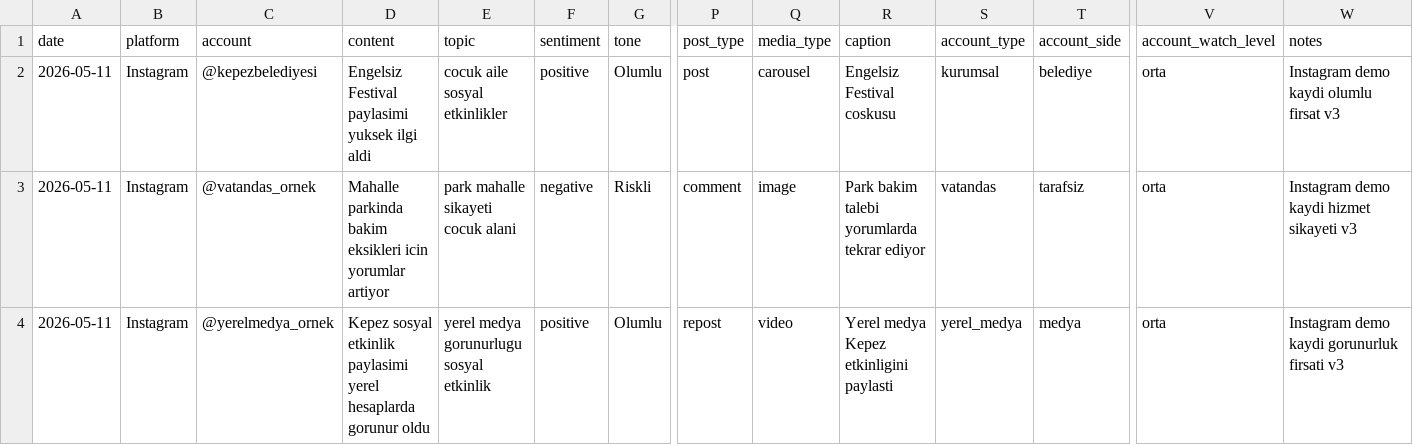
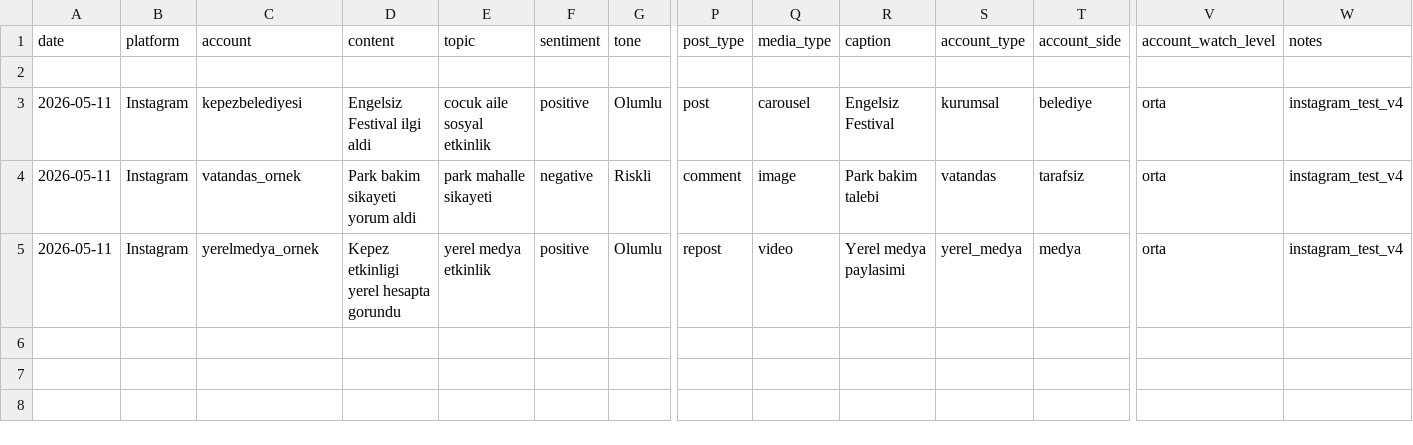
Before and after one commit to korayarhan/dijital-antalya-nabzi, a CSV file: data/auto_social/instagram_social.csv, drawn as a sheet; only a part is shown, gaps mark what is left out; addresses are those after the commit; rows hold the shown columns only; the diff names each change by its address in the sheet, - before the commit and + after, or states it on an @@ line.

Commit message:
Update instagram_social.csv
Instagram CSV sade test formatına alındı

```diff
--- a/data/auto_social/instagram_social.csv
+++ b/data/auto_social/instagram_social.csv
+row 2: (empty)
-C3 (account): @kepezbelediyesi
+C3 (account): kepezbelediyesi
-D3 (content): Engelsiz Festival paylasimi yuksek ilgi aldi
+D3 (content): Engelsiz Festival ilgi aldi
-E3 (topic): cocuk aile sosyal etkinlikler
+E3 (topic): cocuk aile sosyal etkinlik
-R3 (caption): Engelsiz Festival coskusu
+R3 (caption): Engelsiz Festival
-W3 (notes): Instagram demo kaydi olumlu firsat v3
+W3 (notes): instagram_test_v4
-C4 (account): @vatandas_ornek
+C4 (account): vatandas_ornek
-D4 (content): Mahalle parkinda bakim eksikleri icin yorumlar artiyor
+D4 (content): Park bakim sikayeti yorum aldi
-E4 (topic): park mahalle sikayeti cocuk alani
+E4 (topic): park mahalle sikayeti
-R4 (caption): Park bakim talebi yorumlarda tekrar ediyor
+R4 (caption): Park bakim talebi
-W4 (notes): Instagram demo kaydi hizmet sikayeti v3
+W4 (notes): instagram_test_v4
-C5 (account): @yerelmedya_ornek
+C5 (account): yerelmedya_ornek
-D5 (content): Kepez sosyal etkinlik paylasimi yerel hesaplarda gorunur oldu
+D5 (content): Kepez etkinligi yerel hesapta gorundu
-E5 (topic): yerel medya gorunurlugu sosyal etkinlik
+E5 (topic): yerel medya etkinlik
-R5 (caption): Yerel medya Kepez etkinligini paylasti
+R5 (caption): Yerel medya paylasimi
-W5 (notes): Instagram demo kaydi gorunurluk firsati v3
+W5 (notes): instagram_test_v4
```
